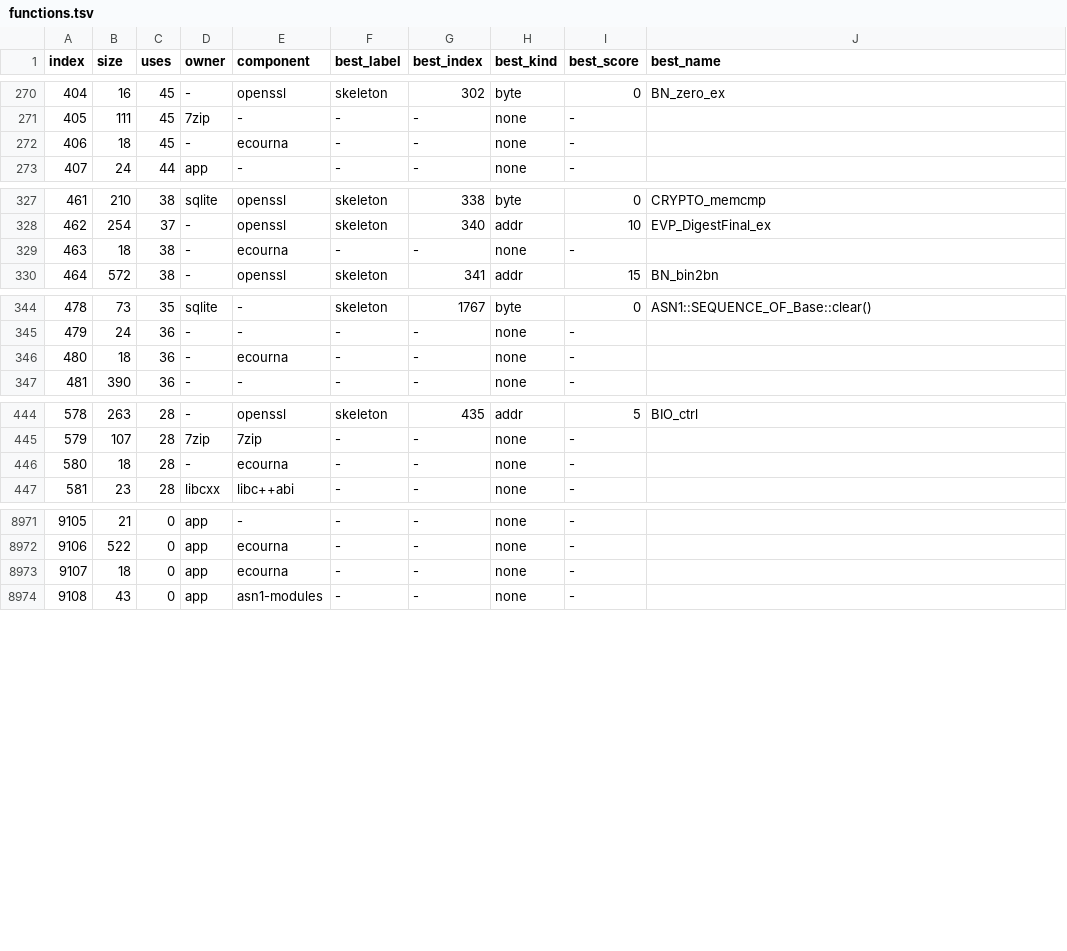
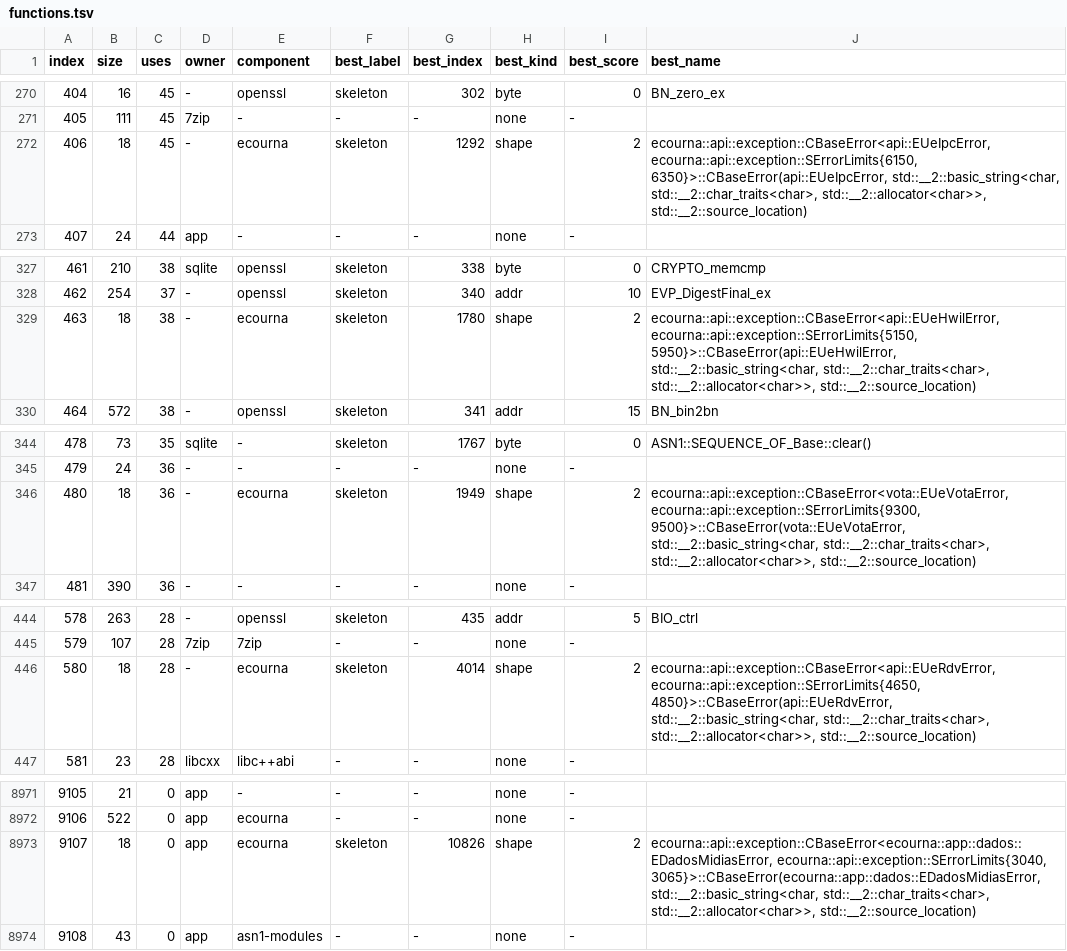
Before and after one commit to notsapinho/UrnaDecomp, a TSV file: ledger/functions.tsv, drawn as a sheet; only a part is shown, gaps mark what is left out; the diff covers the shown part only.

```diff
--- a/ledger/functions.tsv
+++ b/ledger/functions.tsv
@@ -271,3 +271,3 @@ index	size	uses	owner	component	best_label	best_index	best_kind	best_score	best_
 405	111	45	7zip	-	-	-	none	-	
-406	18	45	-	ecourna	-	-	none	-	
+406	18	45	-	ecourna	skeleton	1292	shape	2	ecourna::api::exception::CBaseError<api::EUeIpcError, ecourna::api::exception::SErrorLimits{6150, 6350}>::CBaseError(api::EUeIpcError, std::__2::basic_string<char, std::__2::char_traits<char>, std::__2::allocator<char>>, std::__2::source_location)
 407	24	44	app	-	-	-	none	-	
@@ -328,3 +328,3 @@ index	size	uses	owner	component	best_label	best_index	best_kind	best_score	best_
 462	254	37	-	openssl	skeleton	340	addr	10	EVP_DigestFinal_ex
-463	18	38	-	ecourna	-	-	none	-	
+463	18	38	-	ecourna	skeleton	1780	shape	2	ecourna::api::exception::CBaseError<api::EUeHwilError, ecourna::api::exception::SErrorLimits{5150, 5950}>::CBaseError(api::EUeHwilError, std::__2::basic_string<char, std::__2::char_traits<char>, std::__2::allocator<char>>, std::__2::source_location)
 464	572	38	-	openssl	skeleton	341	addr	15	BN_bin2bn
@@ -345,3 +345,3 @@ index	size	uses	owner	component	best_label	best_index	best_kind	best_score	best_
 479	24	36	-	-	-	-	none	-	
-480	18	36	-	ecourna	-	-	none	-	
+480	18	36	-	ecourna	skeleton	1949	shape	2	ecourna::api::exception::CBaseError<vota::EUeVotaError, ecourna::api::exception::SErrorLimits{9300, 9500}>::CBaseError(vota::EUeVotaError, std::__2::basic_string<char, std::__2::char_traits<char>, std::__2::allocator<char>>, std::__2::source_location)
 481	390	36	-	-	-	-	none	-	
@@ -445,3 +445,3 @@ index	size	uses	owner	component	best_label	best_index	best_kind	best_score	best_
 579	107	28	7zip	7zip	-	-	none	-	
-580	18	28	-	ecourna	-	-	none	-	
+580	18	28	-	ecourna	skeleton	4014	shape	2	ecourna::api::exception::CBaseError<api::EUeRdvError, ecourna::api::exception::SErrorLimits{4650, 4850}>::CBaseError(api::EUeRdvError, std::__2::basic_string<char, std::__2::char_traits<char>, std::__2::allocator<char>>, std::__2::source_location)
 581	23	28	libcxx	libc++abi	-	-	none	-	
@@ -8972,3 +8972,3 @@ index	size	uses	owner	component	best_label	best_index	best_kind	best_score	best_
 9106	522	0	app	ecourna	-	-	none	-	
-9107	18	0	app	ecourna	-	-	none	-	
+9107	18	0	app	ecourna	skeleton	10826	shape	2	ecourna::api::exception::CBaseError<ecourna::app::dados::EDadosMidiasError, ecourna::api::exception::SErrorLimits{3040, 3065}>::CBaseError(ecourna::app::dados::EDadosMidiasError, std::__2::basic_string<char, std::__2::char_traits<char>, std::__2::allocator<char>>, std::__2::source_location)
 9108	43	0	app	asn1-modules	-	-	none	-	
```
Also changed, not shown: 83 edited cells elsewhere in this file, 17 other files.
